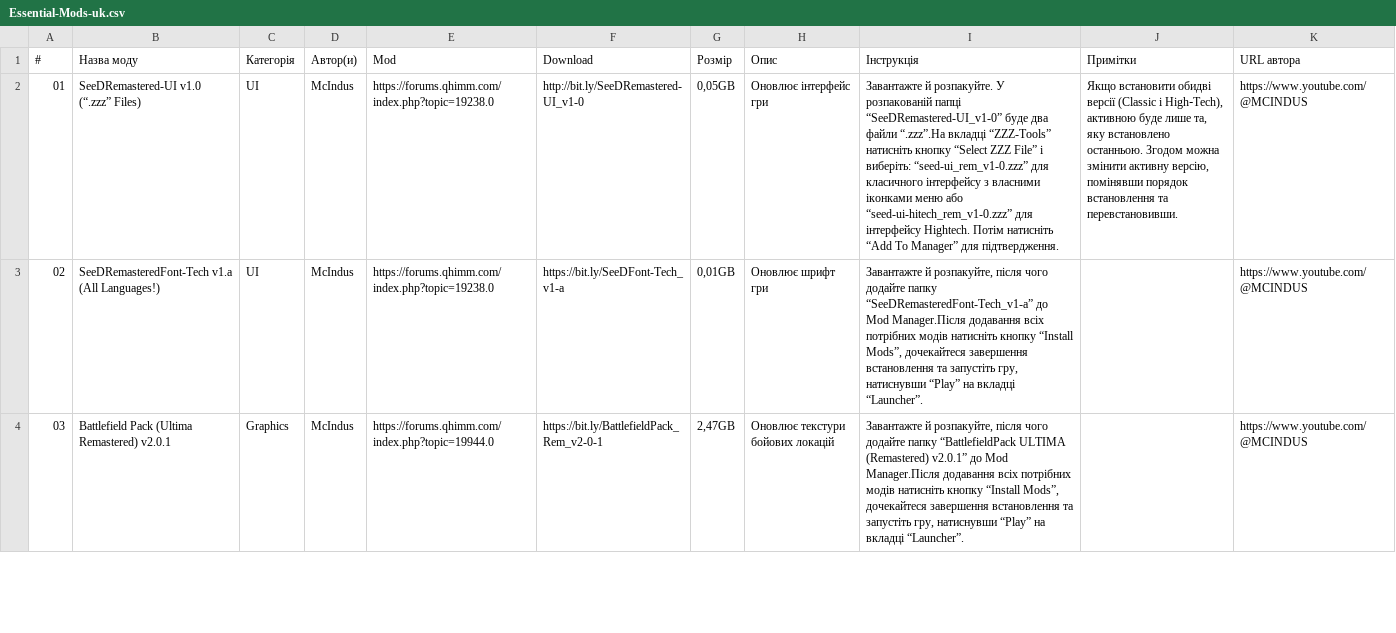
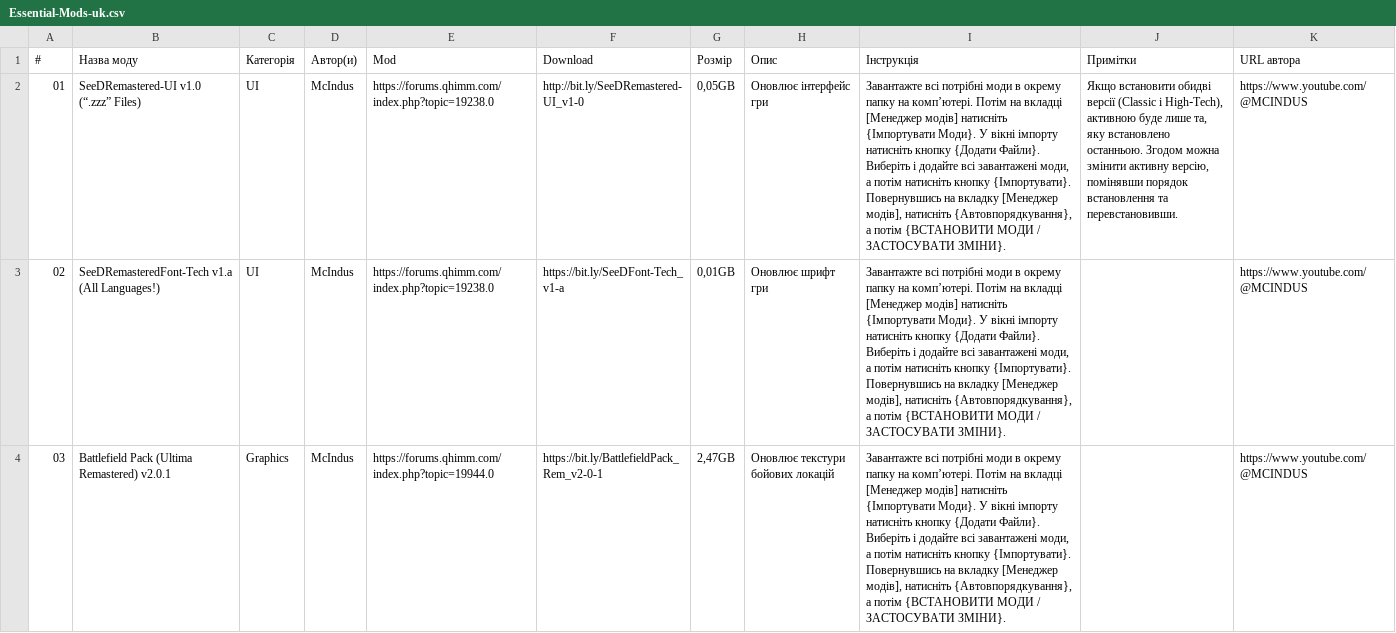
Before and after one commit to UltimateRemaster/Final-Fantasy-08, a CSV file: Eden Launcher/Essential Mods/v2.0.0/Essential-Mods-uk.csv, drawn as a sheet; only a part is shown; the diff covers the shown part only; the diff names each change by its address in the sheet, - before the commit and + after, or states it on an @@ line.

```diff
--- a/Eden Launcher/Essential Mods/v2.0.0/Essential-Mods-uk.csv
+++ b/Eden Launcher/Essential Mods/v2.0.0/Essential-Mods-uk.csv
-I2 (Інструкція): Завантажте й розпакуйте. У розпакованій папці “SeeDRemastered-UI_v1-0” буде два файли “.zzz”.На вкладці “ZZZ-Tools” натисніть кнопку “Select ZZZ File” і виберіть: “seed-ui_rem_v1-0.zzz” для класичного інтерфейсу з власними іконками меню або “seed-ui-hitech_rem_v1-0.zzz” для інтерфейсу Hightech. Потім натисніть “Add To Manager” для підтвердження.
+I2 (Інструкція): Завантажте всі потрібні моди в окрему папку на комп’ютері. Потім на вкладці [Менеджер модів] натисніть {Імпортувати Моди}. У вікні імпорту натисніть кнопку {Додати Файли}. Виберіть і додайте всі завантажені моди, а потім натисніть кнопку {Імпортувати}. Повернувшись на вкладку [Менеджер модів], натисніть {Автовпорядкування}, а потім {ВСТАНОВИТИ МОДИ / ЗАСТОСУВАТИ ЗМІНИ}.
-I3 (Інструкція): Завантажте й розпакуйте, після чого додайте папку “SeeDRemasteredFont-Tech_v1-a” до Mod Manager.Після додавання всіх потрібних модів натисніть кнопку “Install Mods”, дочекайтеся завершення встановлення та запустіть гру, натиснувши “Play” на вкладці “Launcher”.
+I3 (Інструкція): Завантажте всі потрібні моди в окрему папку на комп’ютері. Потім на вкладці [Менеджер модів] натисніть {Імпортувати Моди}. У вікні імпорту натисніть кнопку {Додати Файли}. Виберіть і додайте всі завантажені моди, а потім натисніть кнопку {Імпортувати}. Повернувшись на вкладку [Менеджер модів], натисніть {Автовпорядкування}, а потім {ВСТАНОВИТИ МОДИ / ЗАСТОСУВАТИ ЗМІНИ}.
-I4 (Інструкція): Завантажте й розпакуйте, після чого додайте папку “BattlefieldPack ULTIMA (Remastered) v2.0.1” до Mod Manager.Після додавання всіх потрібних модів натисніть кнопку “Install Mods”, дочекайтеся завершення встановлення та запустіть гру, натиснувши “Play” на вкладці “Launcher”.
+I4 (Інструкція): Завантажте всі потрібні моди в окрему папку на комп’ютері. Потім на вкладці [Менеджер модів] натисніть {Імпортувати Моди}. У вікні імпорту натисніть кнопку {Додати Файли}. Виберіть і додайте всі завантажені моди, а потім натисніть кнопку {Імпортувати}. Повернувшись на вкладку [Менеджер модів], натисніть {Автовпорядкування}, а потім {ВСТАНОВИТИ МОДИ / ЗАСТОСУВАТИ ЗМІНИ}.
```
Also changed, not shown: 9 edited cells elsewhere in this file, Eden Launcher/Essential Mods/v2.0.0/Essential-Mods-es.csv, Eden Launcher/Essential Mods/v2.0.0/Essential-Mods-fr.csv, 12 other files.
